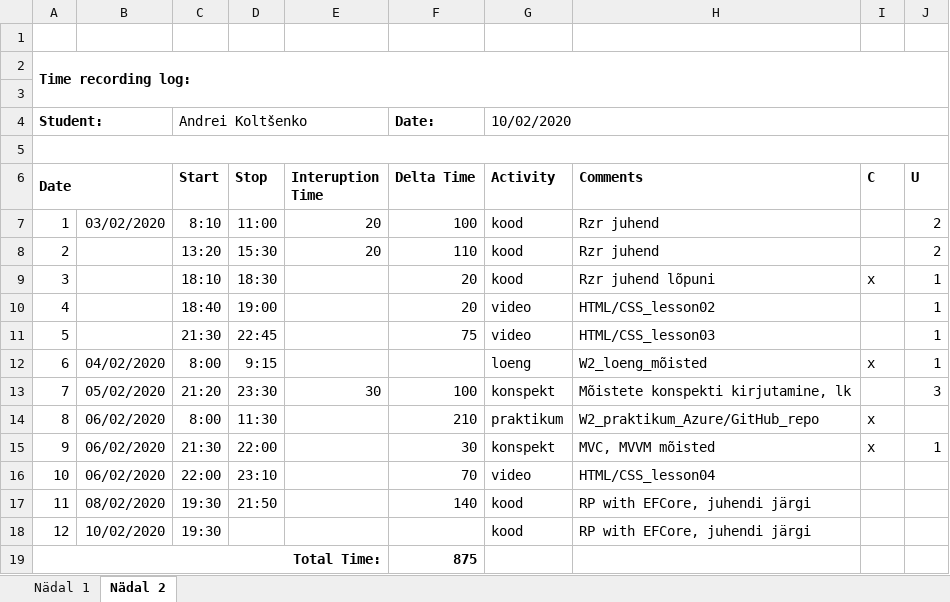
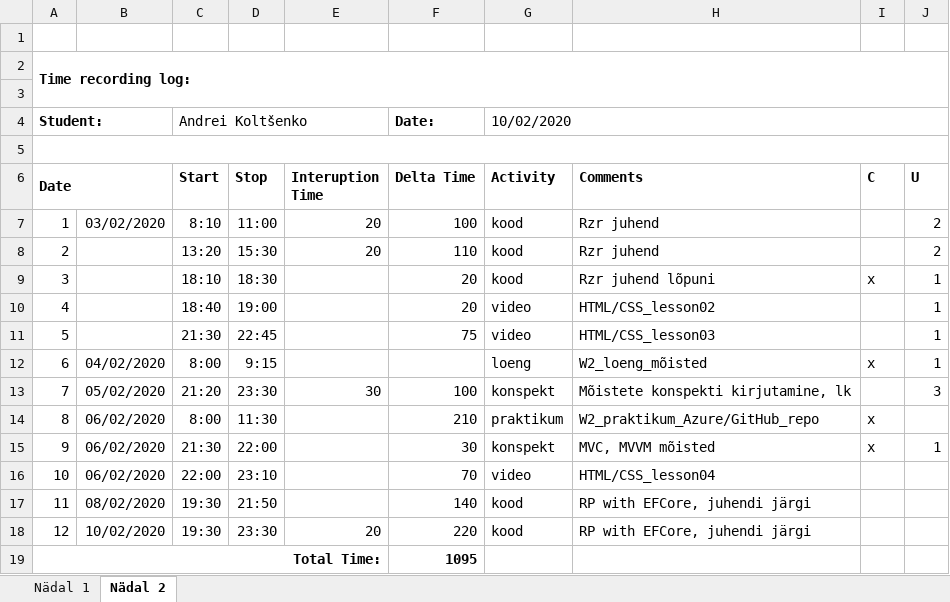
Before and after one commit to deba55er/HomeWorks, an Excel workbook: Time recording log.xlsx, sheet Nädal 2, drawn as a sheet; values as stored, in another font and other column widths than the file's, no borders; the diff names each change by its address in the sheet, - before the commit and + after, or states it on an @@ line.

Commit message:
pushing again

```diff
--- a/Time recording log.xlsx (sheet Nädal 2)
+++ b/Time recording log.xlsx (sheet Nädal 2)
-D18 (Stop): (empty)
+D18 (Stop): 23:30
-E18 (Interuption Time): (empty)
+E18 (Interuption Time): 20
-F18 (Delta Time): (empty)
+F18 (Delta Time): 220
-F19 (Delta Time): 875
+F19 (Delta Time): 1095
```
